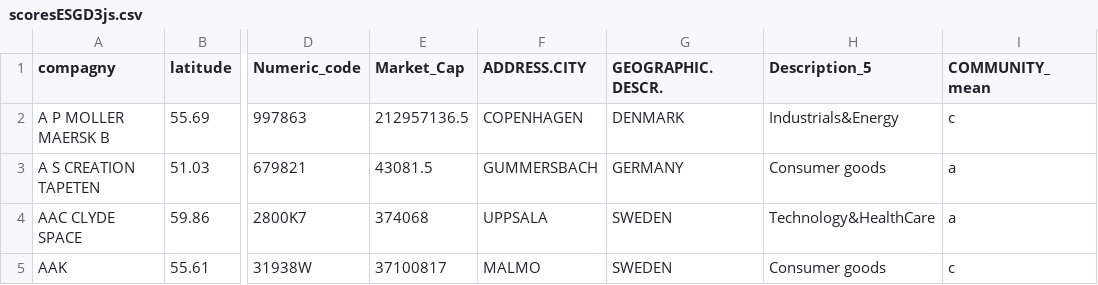
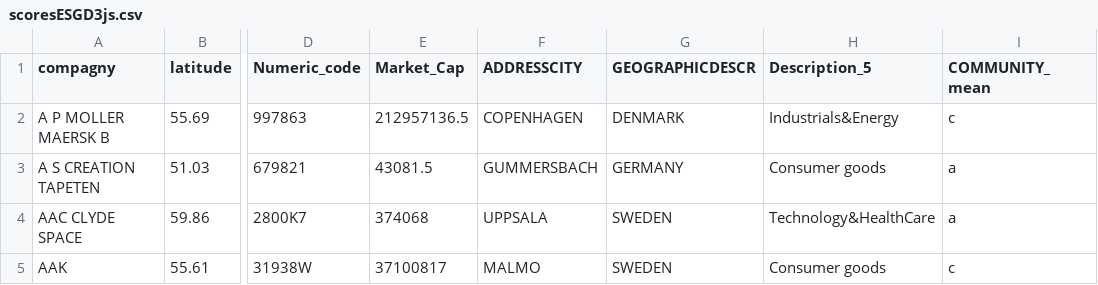
Before and after one commit to Mathiaslauber/Carte1-ScoresESG-Europe, a CSV file: data/scoresESGD3js.csv, drawn as a sheet; only a part is shown, gaps mark what is left out; the diff names each change by its address in the sheet, - before the commit and + after, or states it on an @@ line.

```diff
--- a/data/scoresESGD3js.csv
+++ b/data/scoresESGD3js.csv
-F1: ADDRESS.CITY
+F1: ADDRESSCITY
-G1: GEOGRAPHIC.DESCR.
+G1: GEOGRAPHICDESCR
```
Also changed, not shown: 3 other files.
